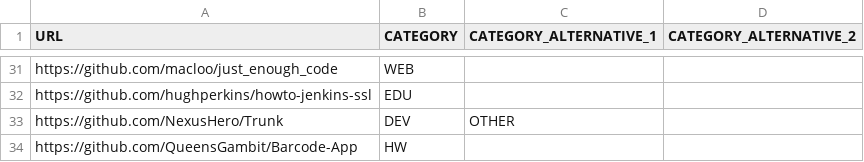
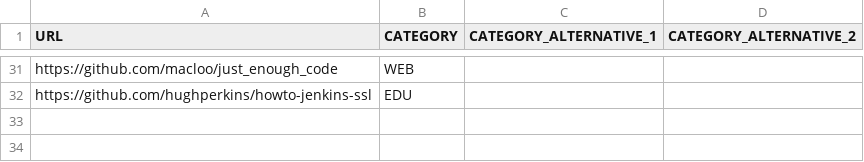
Before and after one commit to QueensGambit/GitHubRepositoryClassifier, a CSV file: data/csv/manual_classification_appendix_b.csv, drawn as a sheet; only a part is shown, gaps mark what is left out.

Commit message:
removed our addations to appendix b renamed getFeatures() to getIntegerFeatures() seperated trainModel() into loadTrainingData() and trainModel() added bUseStringFeatures() as an additional Attribute

```diff
--- a/data/csv/manual_classification_appendix_b.csv
+++ b/data/csv/manual_classification_appendix_b.csv
@@ -32,3 +32 @@ https://github.com/macloo/just_enough_code,WEB,,
 https://github.com/hughperkins/howto-jenkins-ssl,EDU,,
-https://github.com/NexusHero/Trunk,DEV,OTHER,
-https://github.com/QueensGambit/Barcode-App,HW,,
```
Also changed, not shown: data/csv/unclassified_repos.csv, 5 other files.
